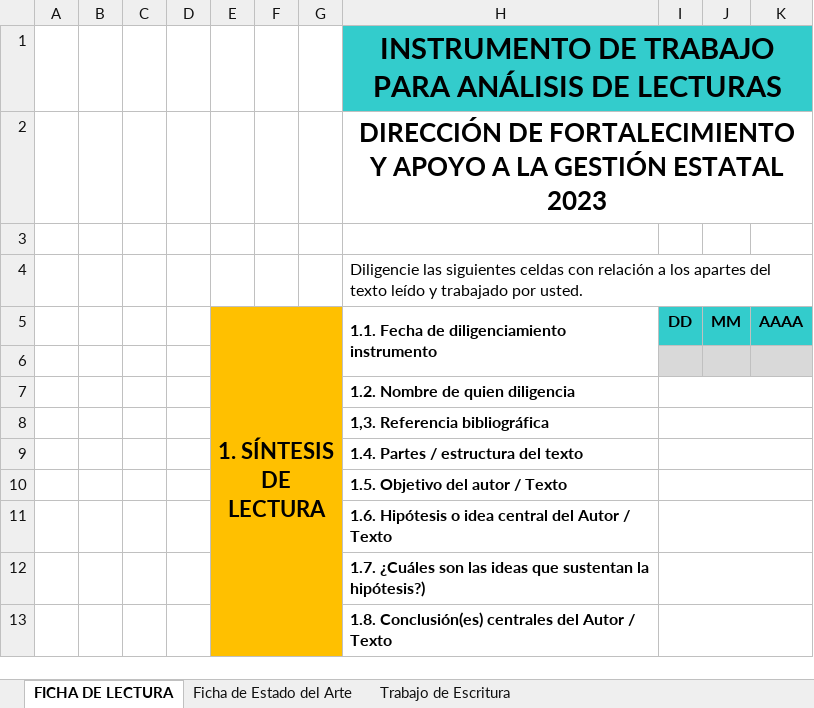
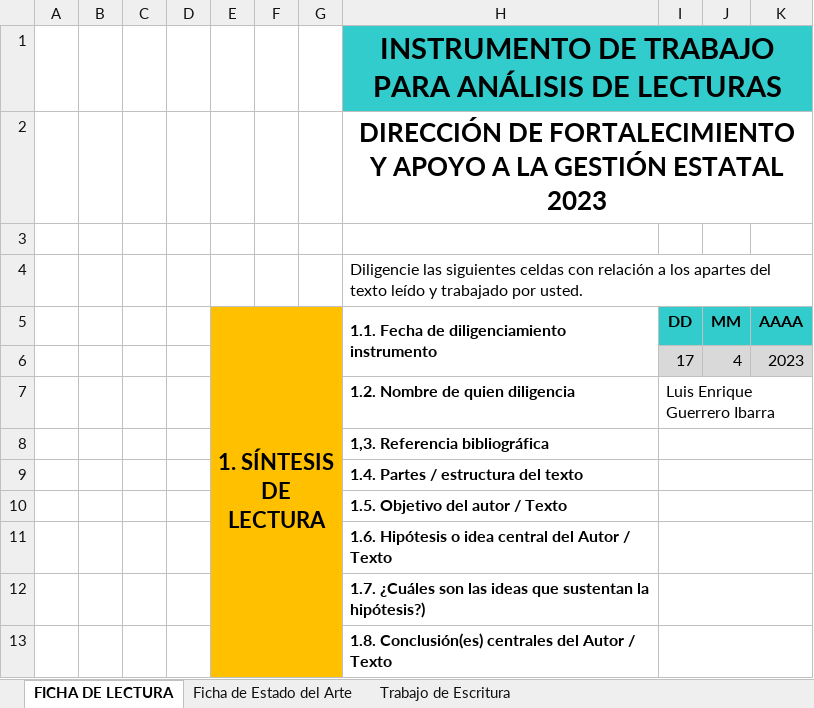
Before and after one commit to LuisEnGuerrero/Tendencias-Admin-Publica, an Excel workbook: Instrumento de Trabajo para Análisis de Lecturas.xlsx, sheet FICHA DE LECTURA, drawn as a sheet; values as stored, in another font and other column widths than the file's, no borders; charts and pictures not drawn; the diff names each change by its address in the sheet, - before the commit and + after, or states it on an @@ line.

Commit message:
Segunda ficha de Abril 2023 lista

```diff
--- a/Instrumento de Trabajo para Análisis de Lecturas.xlsx (sheet FICHA DE LECTURA)
+++ b/Instrumento de Trabajo para Análisis de Lecturas.xlsx (sheet FICHA DE LECTURA)
-row 6: (empty)
+row 6:  |  |  |  |  |  |  |  | 17 | 4 | 2023
-I7 (DD): (empty)
+I7 (DD): Luis Enrique Guerrero Ibarra
```
Also changed, not shown: 7 other files.
